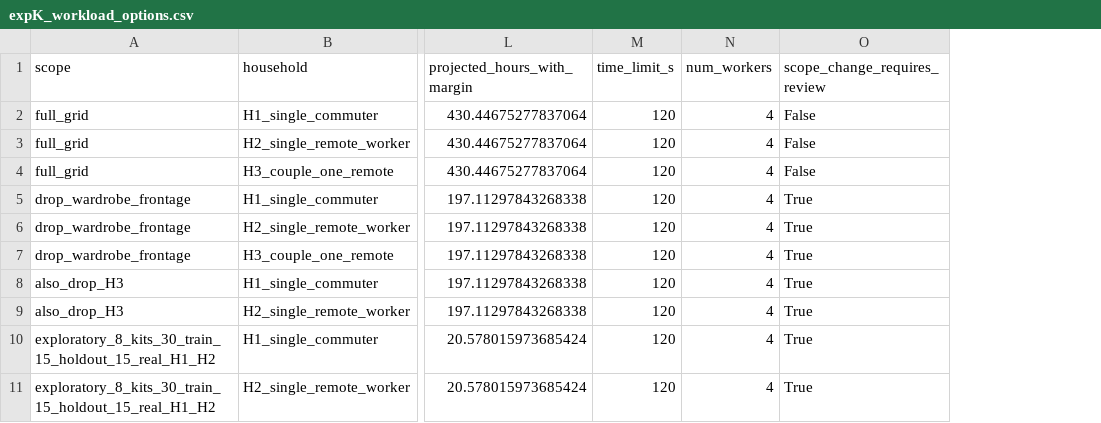
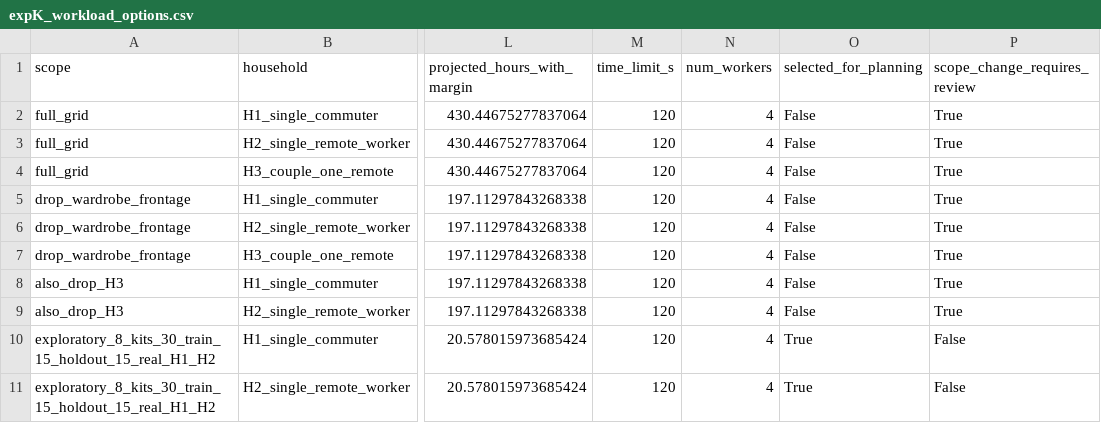
Before and after one commit to Casey-sketch-cyber/research, a CSV file: results/pilot/round3/expK_workload_options.csv, drawn as a sheet; only a part is shown, gaps mark what is left out; addresses are those after the commit; the diff names each change by its address in the sheet, - before the commit and + after, or states it on an @@ line.

Commit message:
phase-07: restore two-day K budget and reduced exploratory scope

```diff
--- a/results/pilot/round3/expK_workload_options.csv
+++ b/results/pilot/round3/expK_workload_options.csv
+column O (selected_for_planning), rows 2-11: False | False | False | False | False | False | False | False | True | True
-P2:P4 (scope_change_requires_review): False
+P2:P4 (scope_change_requires_review): True
-P10:P11 (scope_change_requires_review): True
+P10:P11 (scope_change_requires_review): False
```
Also changed, not shown: results/pilot/round3/expK_projection.csv, 13 other files.
